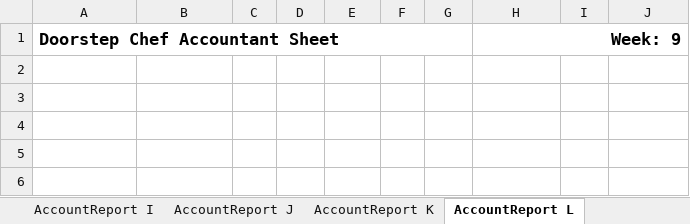
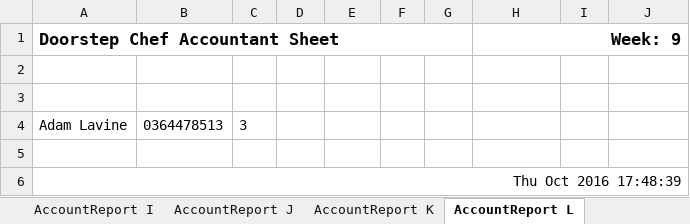
Before and after one commit to michael-hamann/DSC, an Excel workbook: Application/AccountReport (03 Oct 2016).xlsx, sheet AccountReport L, drawn as a sheet; values as stored, in another font and other column widths than the file's, no borders; the diff names each change by its address in the sheet, - before the commit and + after, or states it on an @@ line.

```diff
--- a/Application/AccountReport (03 Oct 2016).xlsx (sheet AccountReport L)
+++ b/Application/AccountReport (03 Oct 2016).xlsx (sheet AccountReport L)
+row 4: Adam Lavine | 0364478513 | 3
+row 5: (empty)
+row 6: Thu Oct 2016 17:48:39
```
Also changed, not shown: sheet AccountReport G, sheet AccountReport O, sheet AccountReport C, sheet AccountReport A, sheet AccountReport D, sheet AccountReport E, 19 more sheets, Application/DriverReports Route (03 Oct 2016).xlsx, Application/PackerReports (03 Oct 2016).xlsx, 8 other files.
